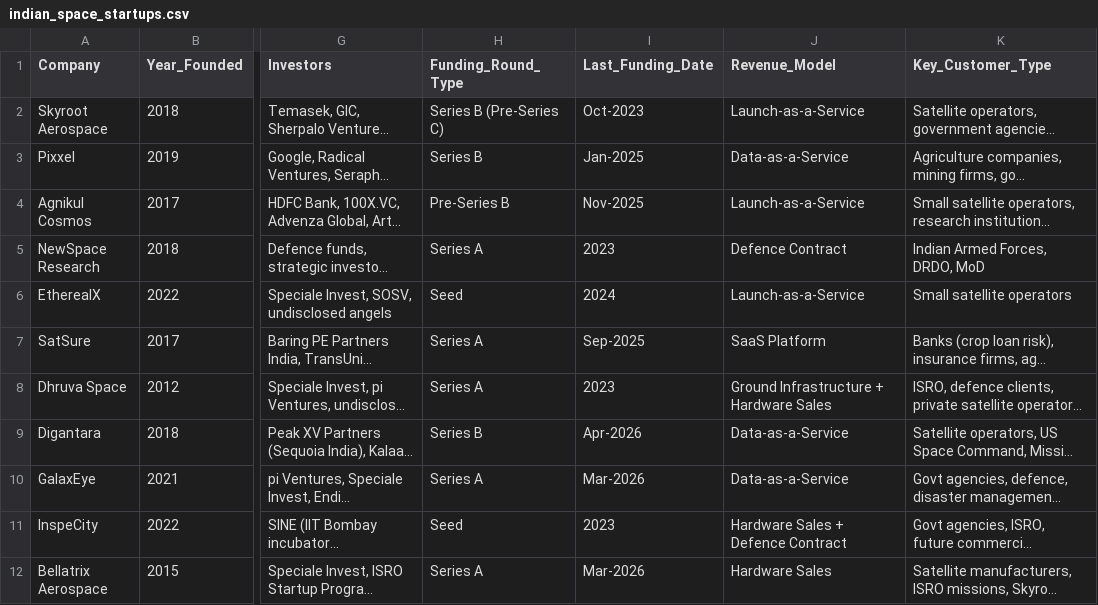
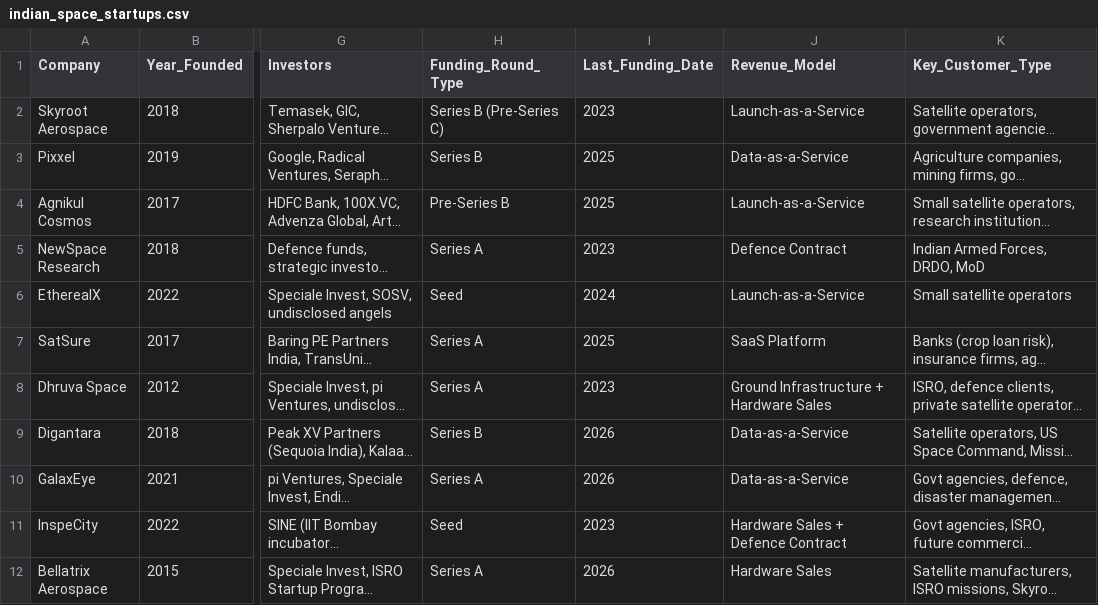
Before and after one commit to hiyashah2/indian-newspace-market-intelligence, a CSV file: data/indian_space_startups.csv, drawn as a sheet; only a part is shown, gaps mark what is left out; long unchanged cells end in …; the diff covers the shown part only; the diff names each change by its address in the sheet, - before the commit and + after, or states it on an @@ line.

Commit message:
Update: Verified 2026 funding data and added automated update script

```diff
--- a/data/indian_space_startups.csv
+++ b/data/indian_space_startups.csv
-I2 (Last_Funding_Date): Oct-2023
+I2 (Last_Funding_Date): 2023
-I3 (Last_Funding_Date): Jan-2025
+I3 (Last_Funding_Date): 2025
-I4 (Last_Funding_Date): Nov-2025
+I4 (Last_Funding_Date): 2025
-I7 (Last_Funding_Date): Sep-2025
+I7 (Last_Funding_Date): 2025
-I9 (Last_Funding_Date): Apr-2026
+I9 (Last_Funding_Date): 2026
-I10 (Last_Funding_Date): Mar-2026
+I10 (Last_Funding_Date): 2026
-I12 (Last_Funding_Date): Mar-2026
+I12 (Last_Funding_Date): 2026
```
Also changed, not shown: 7 edited cells elsewhere in this file.
